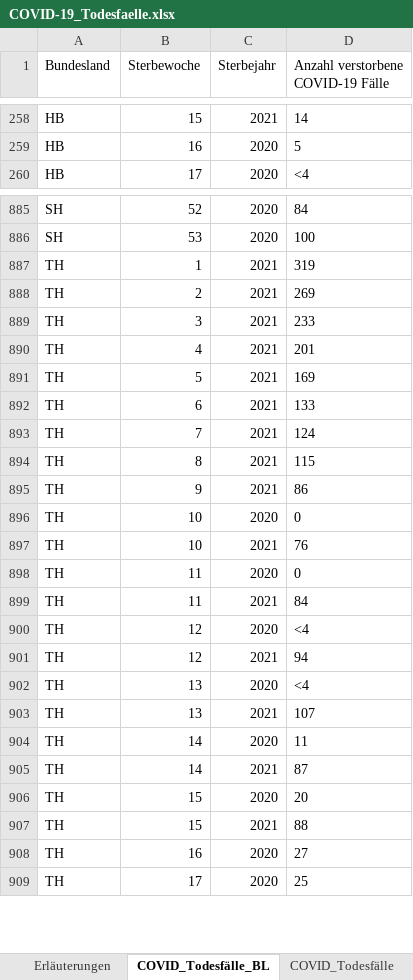
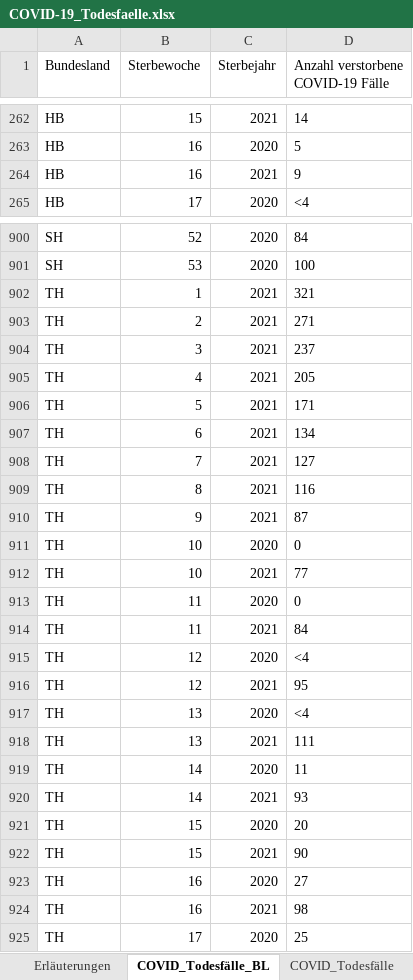
Before and after one commit to hodoi05/vaccinedata, an Excel workbook: data/source/COVID-19_Todesfaelle.xlsx, sheet COVID_Todesfälle_BL, drawn as a sheet; only a part is shown, gaps mark what is left out; values as stored, in another font and other column widths than the file's, no borders; addresses are those after the commit; the diff covers the shown part only; the diff names each change by its address in the sheet, - before the commit and + after, or states it on an @@ line.

```diff
--- a/data/source/COVID-19_Todesfaelle.xlsx (sheet COVID_Todesfälle_BL)
+++ b/data/source/COVID-19_Todesfaelle.xlsx (sheet COVID_Todesfälle_BL)
+row 264: HB | 16 | 2021 | 9
-D902: 319
+D902: 321
-D903: 269
+D903: 271
-D904: 233
+D904: 237
-D905: 201
+D905: 205
-D906: 169
+D906: 171
-D907: 133
+D907: 134
-D908: 124
+D908: 127
-D909: 115
+D909: 116
-D910: 86
+D910: 87
-D912: 76
+D912: 77
-D916: 94
+D916: 95
-D918: 107
+D918: 111
-D920: 87
+D920: 93
-D922: 88
+D922: 90
+row 924: TH | 16 | 2021 | 98
```
Also changed, not shown: 14 added rows and 111 edited cells elsewhere in this sheet, sheet COVID_Todesfälle_KW_AG20_G, sheet COVID_Todesfälle_KW_AG10, sheet COVID_Todesfälle, sheet COVID_Todesfälle_Monat, sheet Erläuterungen, 1 other file.
